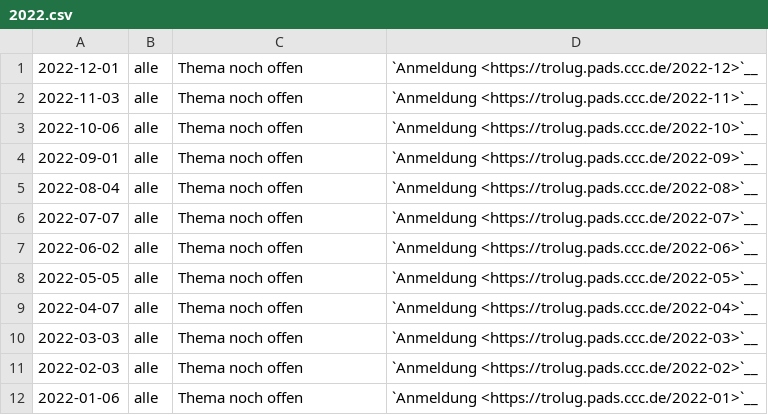
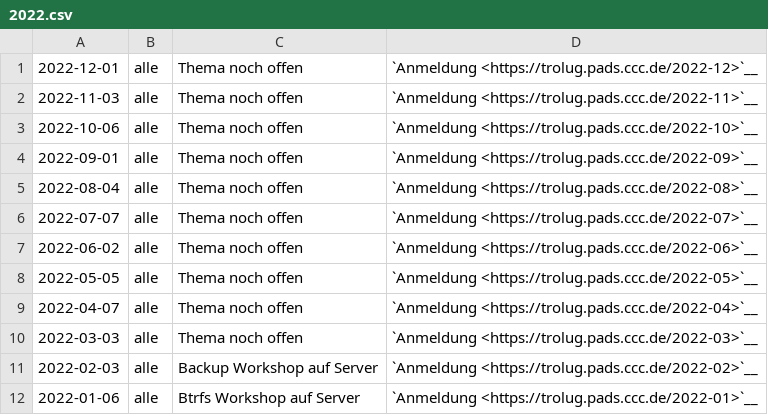
Before and after one commit to TroLUG/trolug-nikola, a CSV file: nikola/pages/2022.csv, drawn as a sheet.

Commit message:
2022 Januar und Februar

```diff
--- a/nikola/pages/2022.csv
+++ b/nikola/pages/2022.csv
@@ -10,3 +10,3 @@
 "2022-03-03", "alle", "Thema noch offen", "`Anmeldung <https://trolug.pads.ccc.de/2022-03>`__"
-"2022-02-03", "alle", "Thema noch offen", "`Anmeldung <https://trolug.pads.ccc.de/2022-02>`__"
-"2022-01-06", "alle", "Thema noch offen", "`Anmeldung <https://trolug.pads.ccc.de/2022-01>`__"
+"2022-02-03", "alle", "Backup Workshop auf Server", "`Anmeldung <https://trolug.pads.ccc.de/2022-02>`__"
+"2022-01-06", "alle", "Btrfs Workshop auf Server", "`Anmeldung <https://trolug.pads.ccc.de/2022-01>`__"
```
